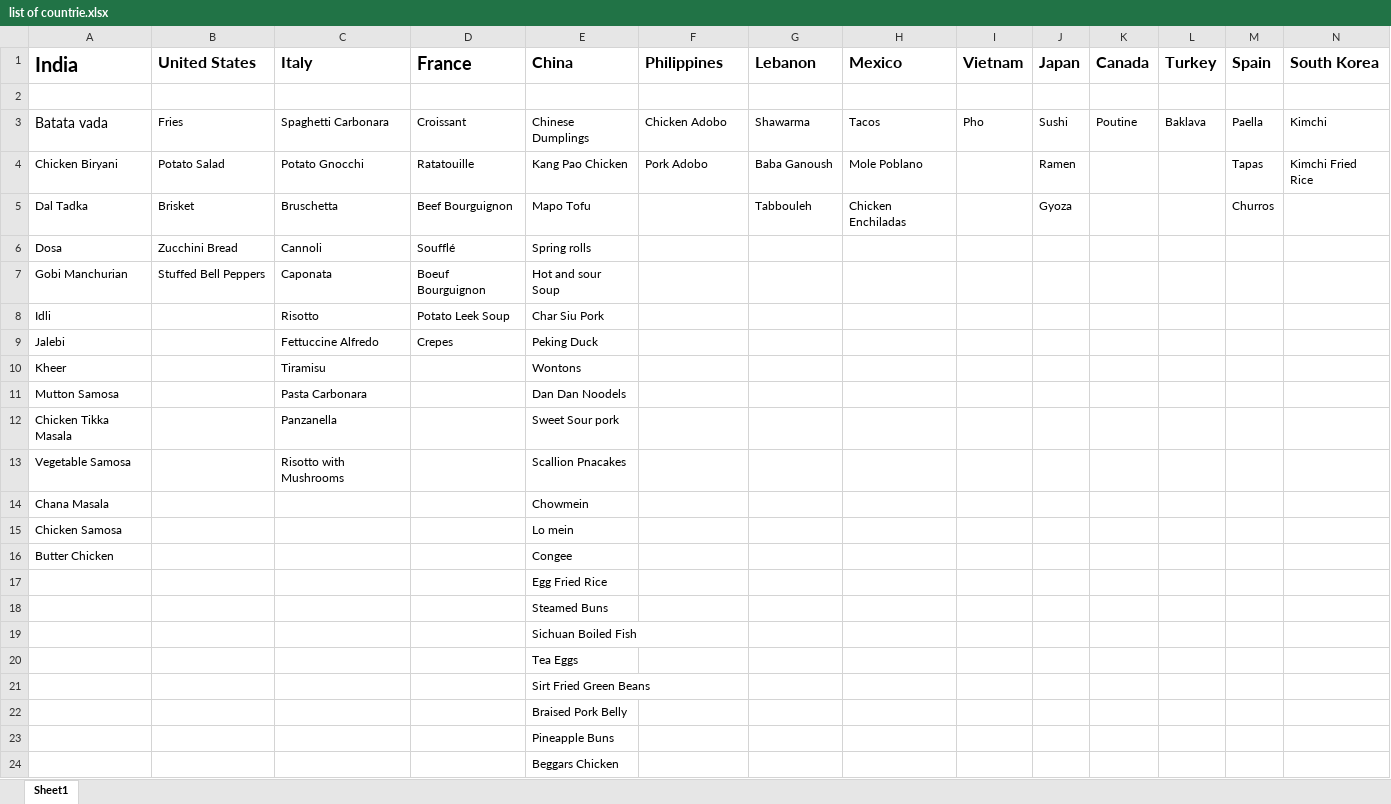
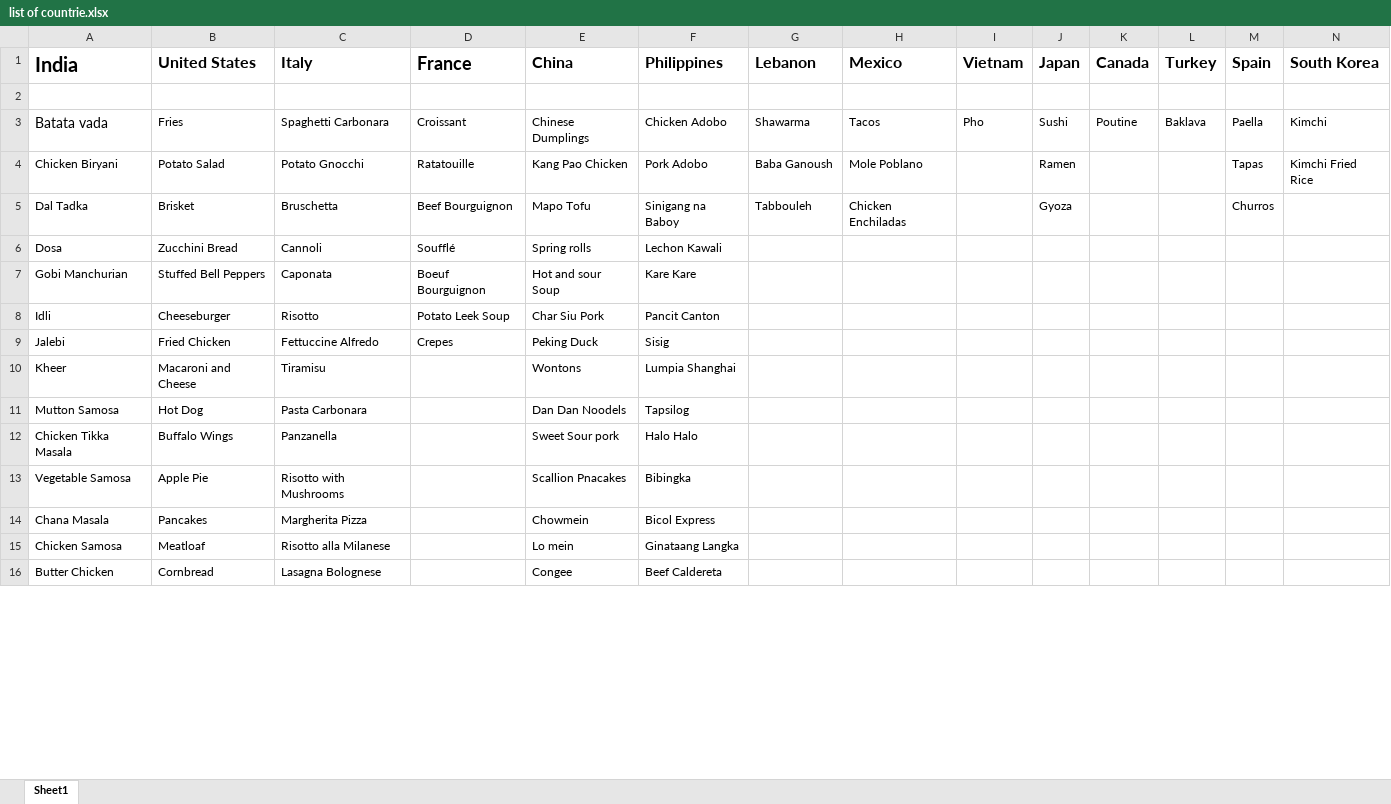
Before and after one commit to vrishab0105/Delicious-Discoveries, an Excel workbook: list of countrie.xlsx, sheet Sheet1, drawn as a sheet; only a part is shown; values as stored, in another font and other column widths than the file's, no borders; removed rows and columns are numbered as before the commit, all else as after; rows hold the shown columns only; the diff covers the shown part only; the diff names each change by its address in the sheet, - before the commit and + after, or states it on an @@ line.

Commit message:
Update list of countrie.xlsx

```diff
--- a/list of countrie.xlsx (sheet Sheet1)
+++ b/list of countrie.xlsx (sheet Sheet1)
-F5 (Philippines): (empty)
+F5 (Philippines): Sinigang na Baboy
-F6 (Philippines): (empty)
+F6 (Philippines): Lechon Kawali
-F7 (Philippines): (empty)
+F7 (Philippines): Kare Kare
-B8 (United States): (empty)
+B8 (United States): Cheeseburger
-F8 (Philippines): (empty)
+F8 (Philippines): Pancit Canton
-B9 (United States): (empty)
+B9 (United States): Fried Chicken
-F9 (Philippines): (empty)
+F9 (Philippines): Sisig
-B10 (United States): (empty)
+B10 (United States): Macaroni and Cheese
-F10 (Philippines): (empty)
+F10 (Philippines): Lumpia Shanghai
-B11 (United States): (empty)
+B11 (United States): Hot Dog
-F11 (Philippines): (empty)
+F11 (Philippines): Tapsilog
-B12 (United States): (empty)
+B12 (United States): Buffalo Wings
-F12 (Philippines): (empty)
+F12 (Philippines): Halo Halo
-B13 (United States): (empty)
+B13 (United States): Apple Pie
-F13 (Philippines): (empty)
+F13 (Philippines): Bibingka
-B14 (United States): (empty)
+B14 (United States): Pancakes
-C14 (Italy): (empty)
+C14 (Italy): Margherita Pizza
-F14 (Philippines): (empty)
+F14 (Philippines): Bicol Express
-B15 (United States): (empty)
+B15 (United States): Meatloaf
-C15 (Italy): (empty)
+C15 (Italy): Risotto alla Milanese
-F15 (Philippines): (empty)
+F15 (Philippines): Ginataang Langka
-B16 (United States): (empty)
+B16 (United States): Cornbread
-C16 (Italy): (empty)
+C16 (Italy): Lasagna Bolognese
-F16 (Philippines): (empty)
+F16 (Philippines): Beef Caldereta
-row 17:  |  |  |  | Egg Fried Rice
-row 18:  |  |  |  | Steamed Buns
-row 19:  |  |  |  | Sichuan Boiled Fish
-row 20:  |  |  |  | Tea Eggs
-row 21:  |  |  |  | Sirt Fried Green Beans
-row 22:  |  |  |  | Braised Pork Belly
-row 23:  |  |  |  | Pineapple Buns
-row 24:  |  |  |  | Beggars Chicken
```
Also changed, not shown: 21 added rows and 13 removed rows elsewhere in this sheet.
